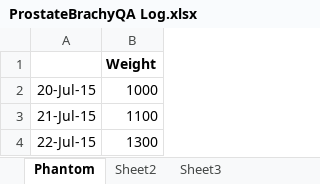
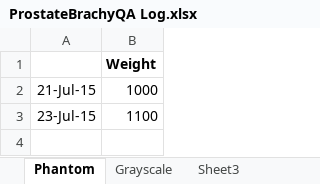
Before and after one commit to jjpoon/ProstateBrachyQA, an Excel workbook: Log/ProstateBrachyQA Log.xlsx, sheet Phantom, drawn as a sheet; values as stored, in another font and other column widths than the file's, no borders; charts and pictures not drawn; the diff names each change by its address in the sheet, - before the commit and + after, or states it on an @@ line.

```diff
--- a/Log/ProstateBrachyQA Log.xlsx (sheet Phantom)
+++ b/Log/ProstateBrachyQA Log.xlsx (sheet Phantom)
-sheet tab: Sheet2
+sheet tab: Grayscale
-A2: 20-Jul-15
+A2: 21-Jul-15
-A3: 21-Jul-15
+A3: 23-Jul-15
-row 4: 22-Jul-15 | 1300
```
Also changed, not shown: charts or pictures, 2 other files.
